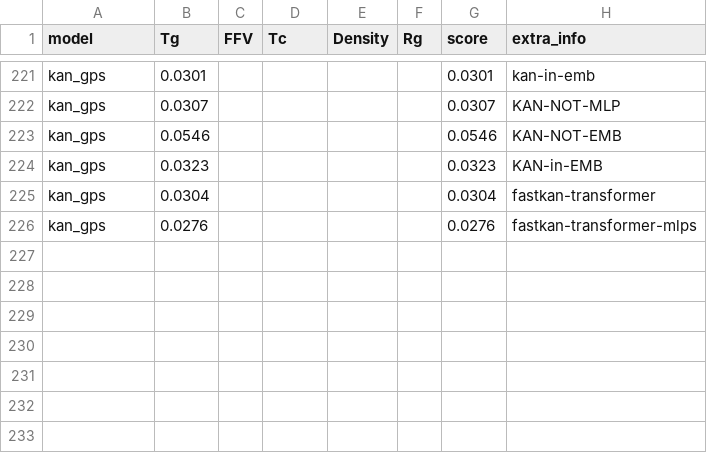
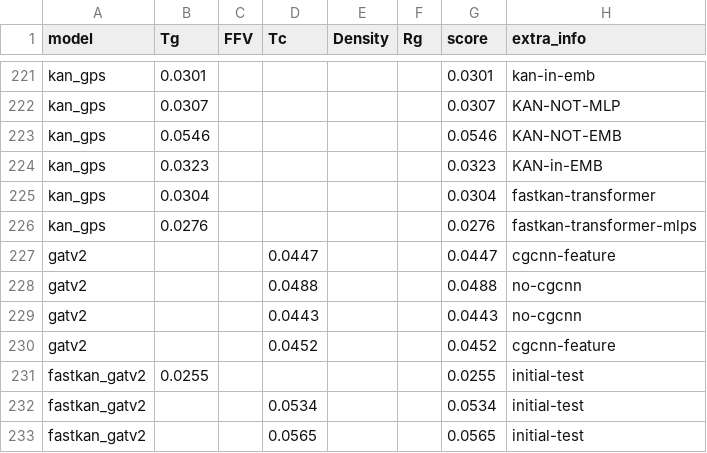
Before and after one commit to fate1997/polymon, a CSV file: performance.csv, drawn as a sheet; only a part is shown, gaps mark what is left out; the diff names each change by its address in the sheet, - before the commit and + after, or states it on an @@ line.

```diff
--- a/performance.csv
+++ b/performance.csv
+row 227: gatv2 |  |  | 0.0447 |  |  | 0.0447 | cgcnn-feature
+row 228: gatv2 |  |  | 0.0488 |  |  | 0.0488 | no-cgcnn
+row 229: gatv2 |  |  | 0.0443 |  |  | 0.0443 | no-cgcnn
+row 230: gatv2 |  |  | 0.0452 |  |  | 0.0452 | cgcnn-feature
+row 231: fastkan_gatv2 | 0.0255 |  |  |  |  | 0.0255 | initial-test
+row 232: fastkan_gatv2 |  |  | 0.0534 |  |  | 0.0534 | initial-test
+row 233: fastkan_gatv2 |  |  | 0.0565 |  |  | 0.0565 | initial-test
```
Also changed, not shown: 1 other file.
